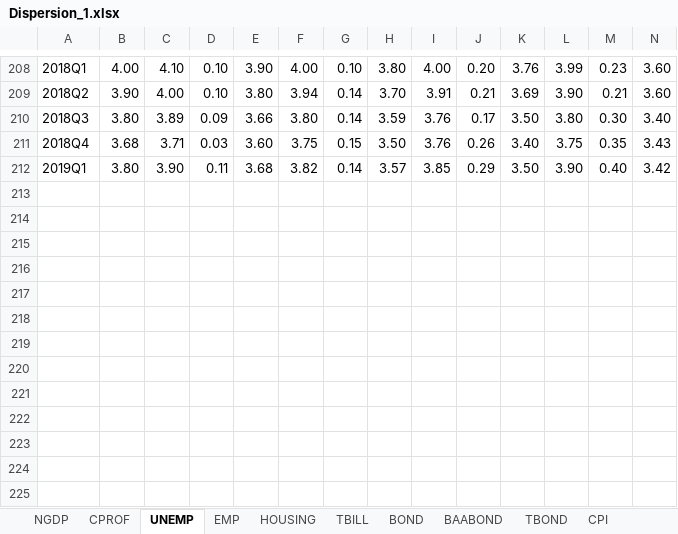
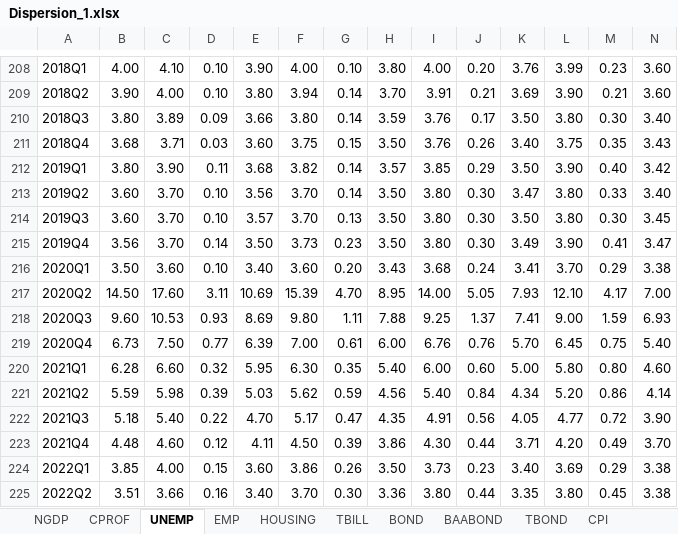
Before and after one commit to julianashwin/CBC_spillovers, an Excel workbook: data/SPF/Dispersion_1.xlsx, sheet UNEMP, drawn as a sheet; only a part is shown, gaps mark what is left out; values as stored, in another font and other column widths than the file's, no borders; rows hold the shown columns only; the diff names each change by its address in the sheet, - before the commit and + after, or states it on an @@ line.

```diff
--- a/data/SPF/Dispersion_1.xlsx (sheet UNEMP)
+++ b/data/SPF/Dispersion_1.xlsx (sheet UNEMP)
+row 213: 2019Q2 | 3.60 | 3.70 | 0.10 | 3.56 | 3.70 | 0.14 | 3.50 | 3.80 | 0.30 | 3.47 | 3.80 | 0.33 | 3.40
+row 214: 2019Q3 | 3.60 | 3.70 | 0.10 | 3.57 | 3.70 | 0.13 | 3.50 | 3.80 | 0.30 | 3.50 | 3.80 | 0.30 | 3.45
+row 215: 2019Q4 | 3.56 | 3.70 | 0.14 | 3.50 | 3.73 | 0.23 | 3.50 | 3.80 | 0.30 | 3.49 | 3.90 | 0.41 | 3.47
+row 216: 2020Q1 | 3.50 | 3.60 | 0.10 | 3.40 | 3.60 | 0.20 | 3.43 | 3.68 | 0.24 | 3.41 | 3.70 | 0.29 | 3.38
+row 217: 2020Q2 | 14.50 | 17.60 | 3.11 | 10.69 | 15.39 | 4.70 | 8.95 | 14.00 | 5.05 | 7.93 | 12.10 | 4.17 | 7.00
+row 218: 2020Q3 | 9.60 | 10.53 | 0.93 | 8.69 | 9.80 | 1.11 | 7.88 | 9.25 | 1.37 | 7.41 | 9.00 | 1.59 | 6.93
+row 219: 2020Q4 | 6.73 | 7.50 | 0.77 | 6.39 | 7.00 | 0.61 | 6.00 | 6.76 | 0.76 | 5.70 | 6.45 | 0.75 | 5.40
+row 220: 2021Q1 | 6.28 | 6.60 | 0.32 | 5.95 | 6.30 | 0.35 | 5.40 | 6.00 | 0.60 | 5.00 | 5.80 | 0.80 | 4.60
+row 221: 2021Q2 | 5.59 | 5.98 | 0.39 | 5.03 | 5.62 | 0.59 | 4.56 | 5.40 | 0.84 | 4.34 | 5.20 | 0.86 | 4.14
+row 222: 2021Q3 | 5.18 | 5.40 | 0.22 | 4.70 | 5.17 | 0.47 | 4.35 | 4.91 | 0.56 | 4.05 | 4.77 | 0.72 | 3.90
+row 223: 2021Q4 | 4.48 | 4.60 | 0.12 | 4.11 | 4.50 | 0.39 | 3.86 | 4.30 | 0.44 | 3.71 | 4.20 | 0.49 | 3.70
+row 224: 2022Q1 | 3.85 | 4.00 | 0.15 | 3.60 | 3.86 | 0.26 | 3.50 | 3.73 | 0.23 | 3.40 | 3.69 | 0.29 | 3.38
+row 225: 2022Q2 | 3.51 | 3.66 | 0.16 | 3.40 | 3.70 | 0.30 | 3.36 | 3.80 | 0.44 | 3.35 | 3.80 | 0.45 | 3.38
```
Also changed, not shown: sheet NGDP, sheet EMP, sheet CPROF, sheet HOUSING, sheet CPI, sheet TBILL, 37 more sheets, data/SPF/Dispersion_2.xlsx, 56 other files.
